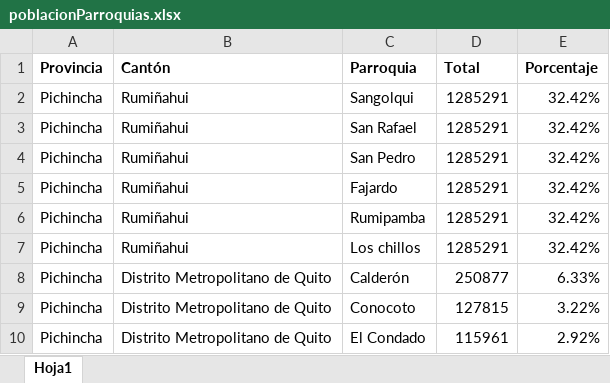
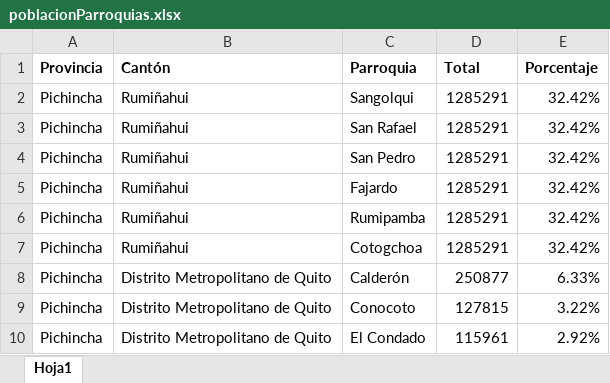
Before and after one commit to andreidavid8152/Mapa-Poblacional, an Excel workbook: data/poblacionParroquias.xlsx, sheet Hoja1, drawn as a sheet; only a part is shown; values as stored, in another font and other column widths than the file's, no borders; the diff names each change by its address in the sheet, - before the commit and + after, or states it on an @@ line.

```diff
--- a/data/poblacionParroquias.xlsx (sheet Hoja1)
+++ b/data/poblacionParroquias.xlsx (sheet Hoja1)
-C7 (Parroquia): Los chillos
+C7 (Parroquia): Cotogchoa
```
Also changed, not shown: 2 other files.
